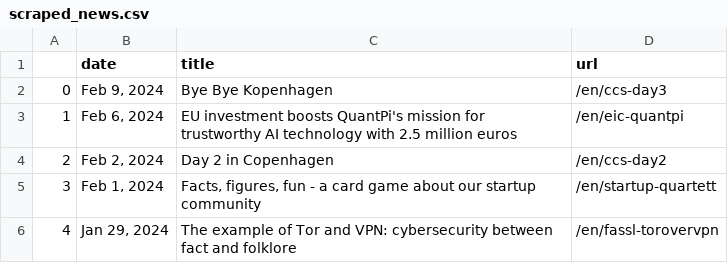
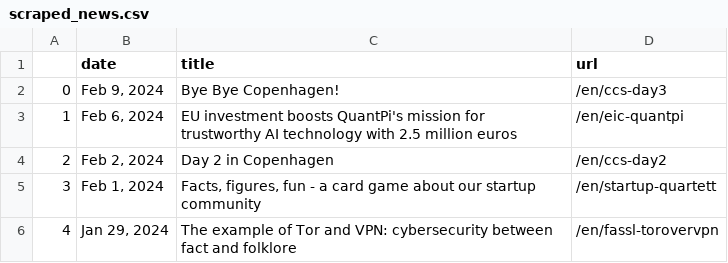
Before and after one commit to gbolduan/data_harvest, a CSV file: scraped_news.csv, drawn as a sheet; only a part is shown.

```diff
--- a/scraped_news.csv
+++ b/scraped_news.csv
@@ -1,3 +1,3 @@
 ,date,title,url
-0,"Feb 9, 2024",Bye Bye Kopenhagen,/en/ccs-day3
+0,"Feb 9, 2024",Bye Bye Copenhagen!,/en/ccs-day3
 1,"Feb 6, 2024",EU investment boosts QuantPi's mission for trustworthy AI technology with 2.5 million euros,/en/eic-quantpi
```
